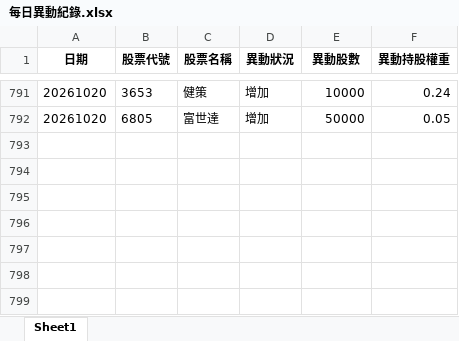
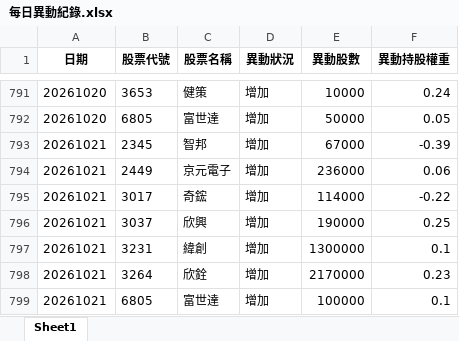
Before and after one commit to moneyorz/00981a-tracker, an Excel workbook: 每日異動紀錄.xlsx, sheet Sheet1, drawn as a sheet; only a part is shown, gaps mark what is left out; values as stored, in another font and other column widths than the file's, no borders; the diff names each change by its address in the sheet, - before the commit and + after, or states it on an @@ line.

```diff
--- a/每日異動紀錄.xlsx (sheet Sheet1)
+++ b/每日異動紀錄.xlsx (sheet Sheet1)
+row 793: 20261021 | 2345 | 智邦 | 增加 | 67000 | -0.39
+row 794: 20261021 | 2449 | 京元電子 | 增加 | 236000 | 0.06
+row 795: 20261021 | 3017 | 奇鋐 | 增加 | 114000 | -0.22
+row 796: 20261021 | 3037 | 欣興 | 增加 | 190000 | 0.25
+row 797: 20261021 | 3231 | 緯創 | 增加 | 1300000 | 0.1
+row 798: 20261021 | 3264 | 欣銓 | 增加 | 2170000 | 0.23
+row 799: 20261021 | 6805 | 富世達 | 增加 | 100000 | 0.1
```
Also changed, not shown: 1 other file.
